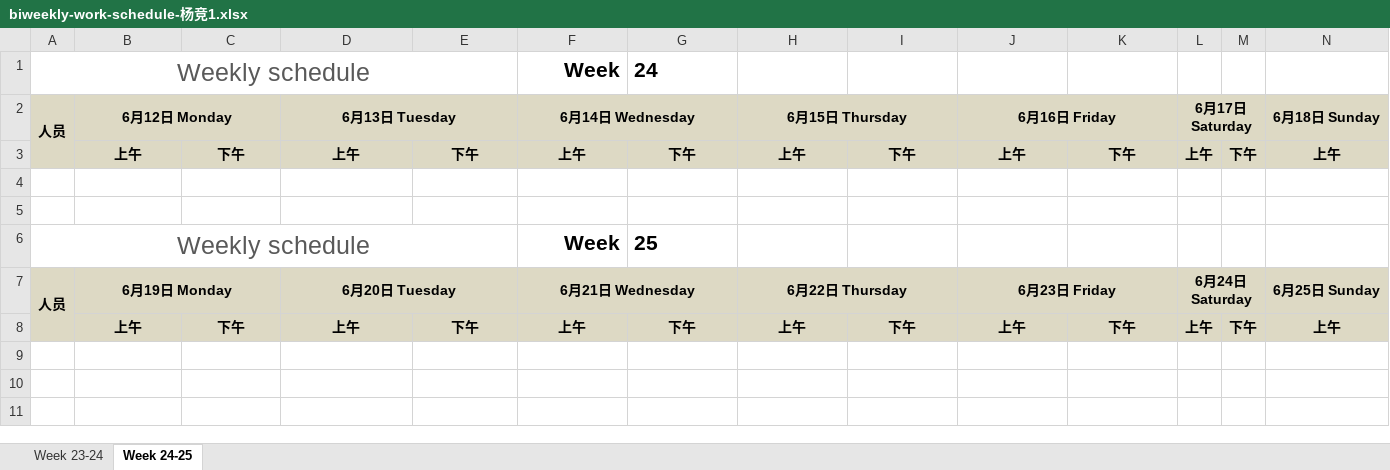
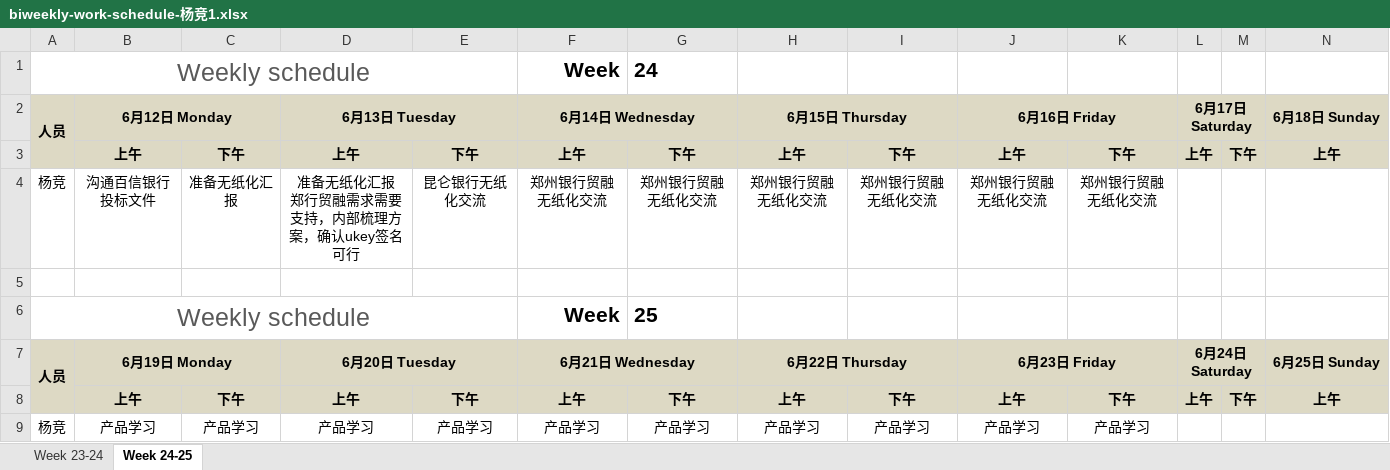
Before and after one commit to hongricfca/Project-Process-library, an Excel workbook: Weekly Schedule/biweekly-work-schedule-杨竞1.xlsx, sheet Week 24-25, drawn as a sheet; only a part is shown; values as stored, in another font and other column widths than the file's, no borders; rows hold the shown columns only; ↵ is a line break in a cell; the diff names each change by its address in the sheet, - before the commit and + after, or states it on an @@ line.

Commit message:
提交周报

```diff
--- a/Weekly Schedule/biweekly-work-schedule-杨竞1.xlsx (sheet Week 24-25)
+++ b/Weekly Schedule/biweekly-work-schedule-杨竞1.xlsx (sheet Week 24-25)
-row 4: (empty)
+row 4: 杨竞 | 沟通百信银行投标文件 | 准备无纸化汇报 | 准备无纸化汇报 ↵ 郑行贸融需求需要支持，内部梳理方案，确认ukey签名可行 | 昆仑银行无纸化交流 | 郑州银行贸融无纸化交流 | 郑州银行贸融无纸化交流 | 郑州银行贸融无纸化交流 | 郑州银行贸融无纸化交流 | 郑州银行贸融无纸化交流 | 郑州银行贸融无纸化交流
+row 9: 杨竞 | 产品学习 | 产品学习 | 产品学习 | 产品学习 | 产品学习 | 产品学习 | 产品学习 | 产品学习 | 产品学习 | 产品学习
```
